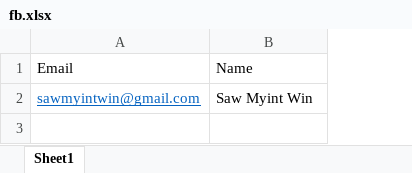
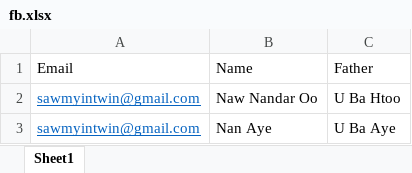
Before and after one commit to PEDUtaunggalay/Certificate-Generator, an Excel workbook: fb.xlsx, sheet Sheet1, drawn as a sheet; values as stored, in another font and other column widths than the file's, no borders; table styles not drawn; addresses are those after the commit; the diff names each change by its address in the sheet, - before the commit and + after, or states it on an @@ line.

Commit message:
adding father's name text works

```diff
--- a/fb.xlsx (sheet Sheet1)
+++ b/fb.xlsx (sheet Sheet1)
+column C, row 1: Father; row 3: U Ba Aye
+row 2: sawmyintwin@gmail.com | Naw Nandar Oo | U Ba Htoo
-B3: Saw Myint Win
+B3: Nan Aye
```
Also changed, not shown: 4 other files.
